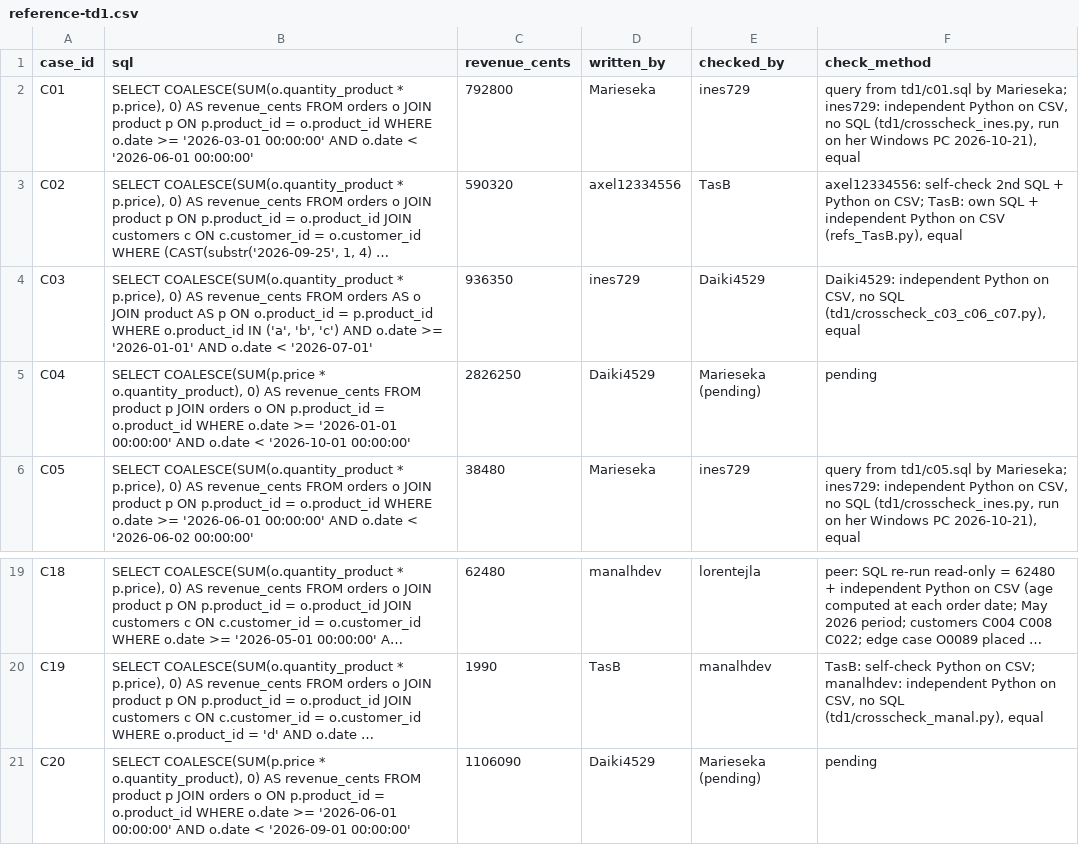
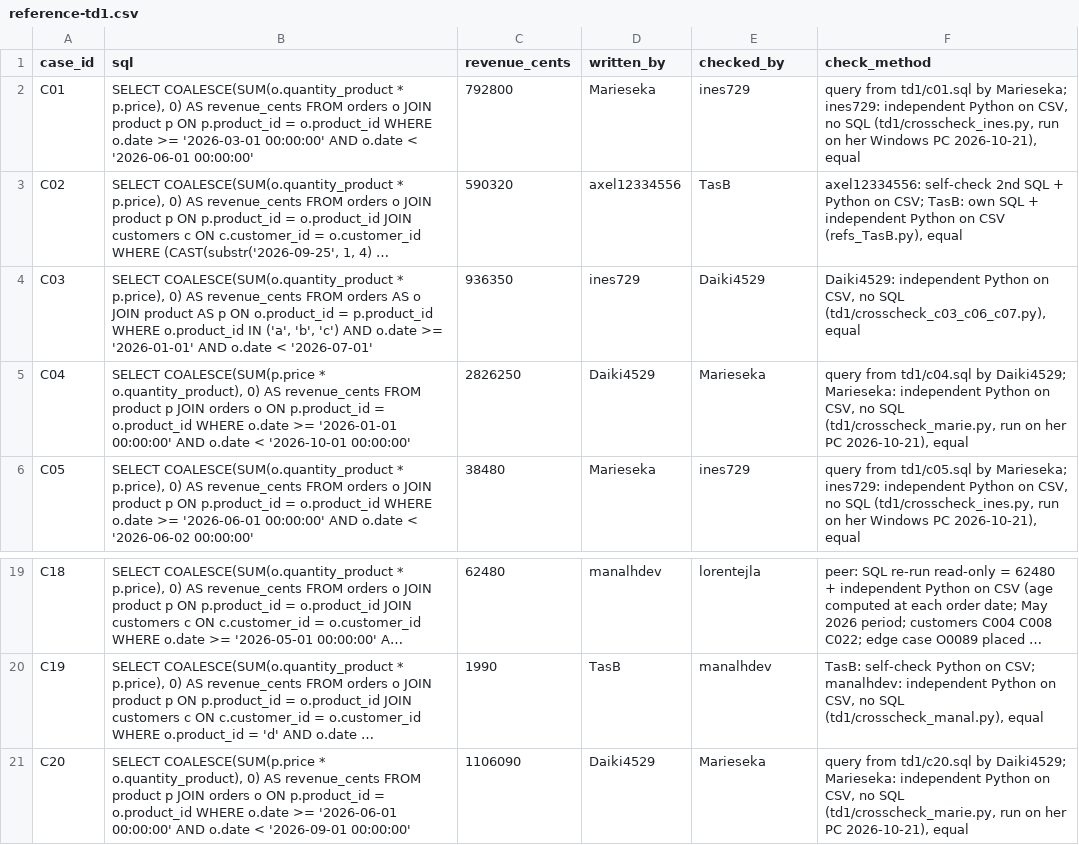
Before and after one commit to manalhdev/next-generation-ai-td, a CSV file: reference-td1.csv, drawn as a sheet; only a part is shown, gaps mark what is left out; long unchanged cells end in …; the diff names each change by its address in the sheet, - before the commit and + after, or states it on an @@ line.

Commit message:
Record Marieseka cross-check of C04, C20: twenty references complete

```diff
--- a/reference-td1.csv
+++ b/reference-td1.csv
-E5 (checked_by): Marieseka (pending)
+E5 (checked_by): Marieseka
-F5 (check_method): pending
+F5 (check_method): query from td1/c04.sql by Daiki4529; Marieseka: independent Python on CSV, no SQL (td1/crosscheck_marie.py, run on her PC 2026-10-21), equal
-E21 (checked_by): Marieseka (pending)
+E21 (checked_by): Marieseka
-F21 (check_method): pending
+F21 (check_method): query from td1/c20.sql by Daiki4529; Marieseka: independent Python on CSV, no SQL (td1/crosscheck_marie.py, run on her PC 2026-10-21), equal
```
Also changed, not shown: 1 other file.
